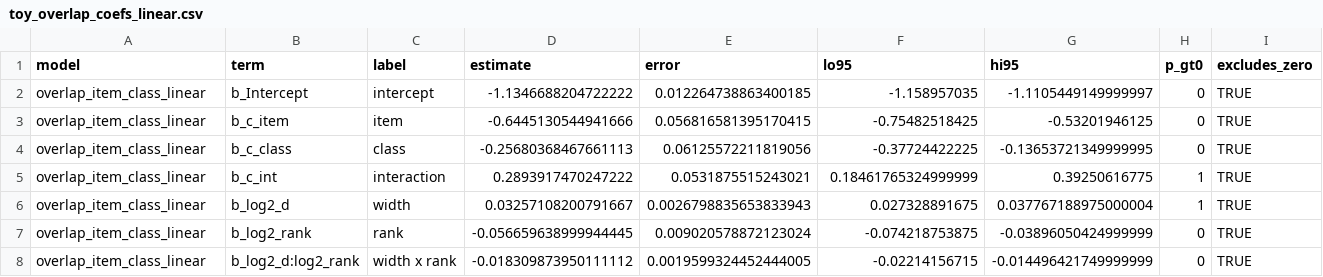
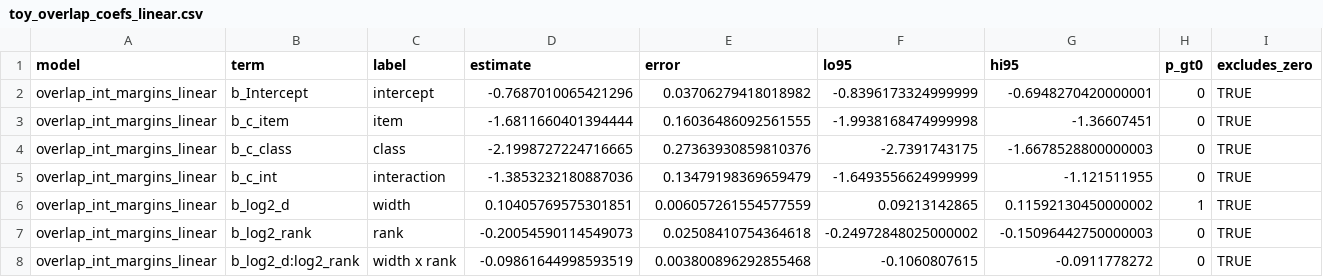
Before and after one commit to znhoughton/representation-separability, a CSV file: data/toy_overlap_coefs_linear.csv, drawn as a sheet.

```diff
--- a/data/toy_overlap_coefs_linear.csv
+++ b/data/toy_overlap_coefs_linear.csv
@@ -1,8 +1,8 @@
 model,term,label,estimate,error,lo95,hi95,p_gt0,excludes_zero
-overlap_item_class_linear,b_Intercept,intercept,-1.1346688204722222,0.012264738863400185,-1.158957035,-1.1105449149999997,0,TRUE
-overlap_item_class_linear,b_c_item,item,-0.6445130544941666,0.056816581395170415,-0.75482518425,-0.53201946125,0,TRUE
-overlap_item_class_linear,b_c_class,class,-0.25680368467661113,0.06125572211819056,-0.37724422225,-0.13653721349999995,0,TRUE
-overlap_item_class_linear,b_c_int,interaction,0.2893917470247222,0.0531875515243021,0.18461765324999999,0.39250616775,1,TRUE
-overlap_item_class_linear,b_log2_d,width,0.03257108200791667,0.0026798835653833943,0.027328891675,0.037767188975000004,1,TRUE
-overlap_item_class_linear,b_log2_rank,rank,-0.056659638999944445,0.009020578872123024,-0.074218753875,-0.03896050424999999,0,TRUE
-overlap_item_class_linear,b_log2_d:log2_rank,width x rank,-0.018309873950111112,0.0019599324452444005,-0.02214156715,-0.014496421749999999,0,TRUE
+overlap_int_margins_linear,b_Intercept,intercept,-0.7687010065421296,0.03706279418018982,-0.8396173324999999,-0.6948270420000001,0,TRUE
+overlap_int_margins_linear,b_c_item,item,-1.6811660401394444,0.16036486092561555,-1.9938168474999998,-1.36607451,0,TRUE
+overlap_int_margins_linear,b_c_class,class,-2.1998727224716665,0.27363930859810376,-2.7391743175,-1.6678528800000003,0,TRUE
+overlap_int_margins_linear,b_c_int,interaction,-1.3853232180887036,0.13479198369659479,-1.6493556624999999,-1.121511955,0,TRUE
+overlap_int_margins_linear,b_log2_d,width,0.10405769575301851,0.006057261554577559,0.09213142865,0.11592130450000002,1,TRUE
+overlap_int_margins_linear,b_log2_rank,rank,-0.20054590114549073,0.02508410754364618,-0.24972848025000002,-0.15096442750000003,0,TRUE
+overlap_int_margins_linear,b_log2_d:log2_rank,width x rank,-0.09861644998593519,0.003800896292855468,-0.1060807615,-0.0911778272,0,TRUE
```
Also changed, not shown: data/toy_overlap_diagnostics_linear.csv, data/toy_overlap_predictions_linear.csv, 5 other files.
